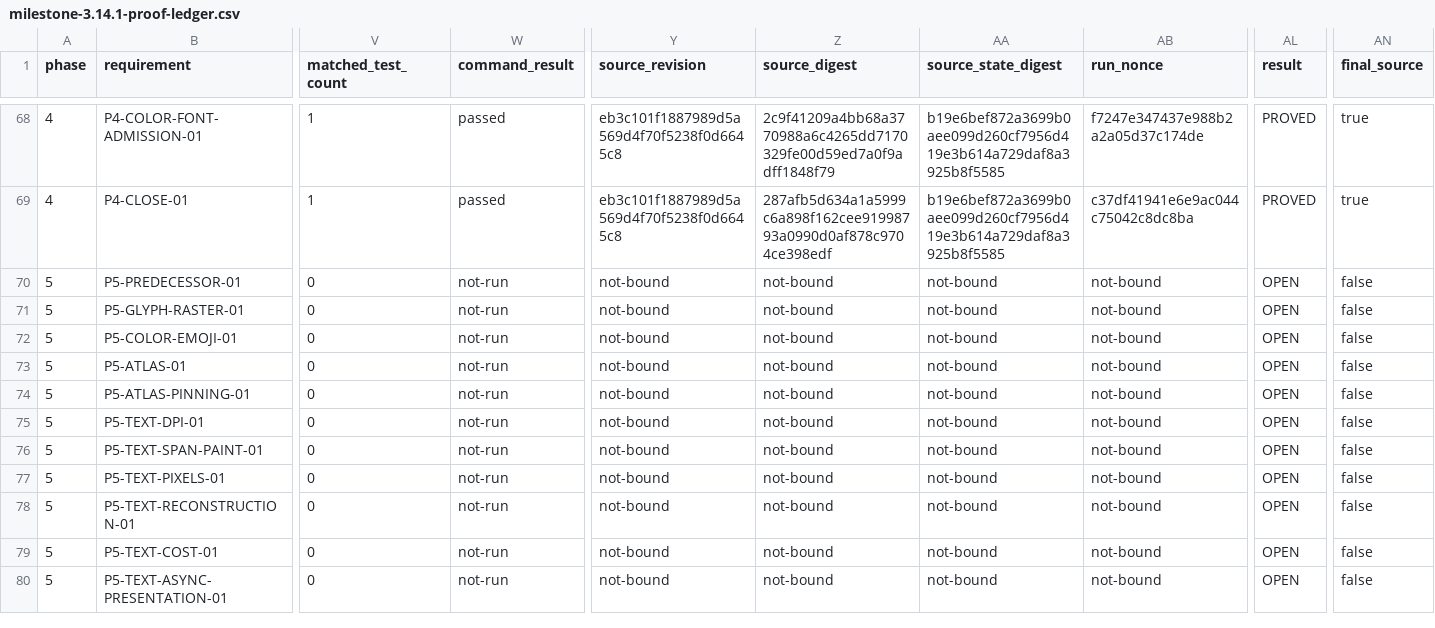
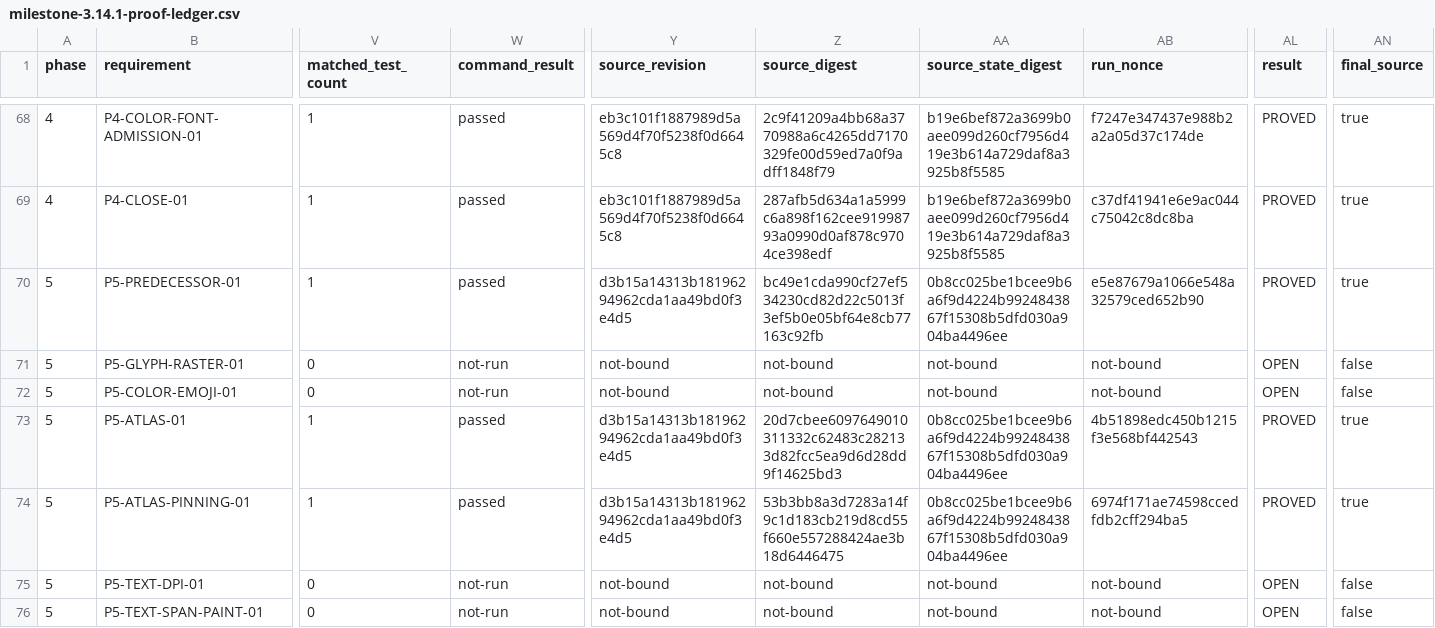
Before and after one commit to recnepspencer/forge, a CSV file: _docs/worth-ui/milestone-3.14.1-proof-ledger.csv, drawn as a sheet; only a part is shown, gaps mark what is left out; the shorter side is filled out with more unchanged rows; the diff covers the shown part only; the diff names each change by its address in the sheet, - before the commit and + after, or states it on an @@ line.

Commit message:
test(ui): close Phase 5 Gate D

```diff
--- a/_docs/worth-ui/milestone-3.14.1-proof-ledger.csv
+++ b/_docs/worth-ui/milestone-3.14.1-proof-ledger.csv
-V70 (matched_test_count): 0
+V70 (matched_test_count): 1
-W70 (command_result): not-run
+W70 (command_result): passed
-Y70 (source_revision): not-bound
+Y70 (source_revision): d3b15a14313b18196294962cda1aa49bd0f3e4d5
-Z70 (source_digest): not-bound
+Z70 (source_digest): bc49e1cda990cf27ef534230cd82d22c5013f3ef5b0e05bf64e8cb77163c92fb
-AA70 (source_state_digest): not-bound
+AA70 (source_state_digest): 0b8cc025be1bcee9b6a6f9d4224b9924843867f15308b5dfd030a904ba4496ee
-AB70 (run_nonce): not-bound
+AB70 (run_nonce): e5e87679a1066e548a32579ced652b90
-AL70 (result): OPEN
+AL70 (result): PROVED
-AN70 (final_source): false
+AN70 (final_source): true
-V73:V74 (matched_test_count): 0
+V73:V74 (matched_test_count): 1
-W73:W74 (command_result): not-run
+W73:W74 (command_result): passed
-Y73:Y74 (source_revision): not-bound
+Y73:Y74 (source_revision): d3b15a14313b18196294962cda1aa49bd0f3e4d5
-Z73 (source_digest): not-bound
+Z73 (source_digest): 20d7cbee6097649010311332c62483c282133d82fcc5ea9d6d28dd9f14625bd3
-AA73:AA74 (source_state_digest): not-bound
+AA73:AA74 (source_state_digest): 0b8cc025be1bcee9b6a6f9d4224b9924843867f15308b5dfd030a904ba4496ee
-AB73 (run_nonce): not-bound
+AB73 (run_nonce): 4b51898edc450b1215f3e568bf442543
-AL73:AL74 (result): OPEN
+AL73:AL74 (result): PROVED
-AN73:AN74 (final_source): false
+AN73:AN74 (final_source): true
-Z74 (source_digest): not-bound
+Z74 (source_digest): 53b3bb8a3d7283a14f9c1d183cb219d8cd55f660e557288424ae3b18d6446475
-AB74 (run_nonce): not-bound
+AB74 (run_nonce): 6974f171ae74598ccedfdb2cff294ba5
```
Also changed, not shown: 5 edited cells elsewhere in this file, 9 other files.
